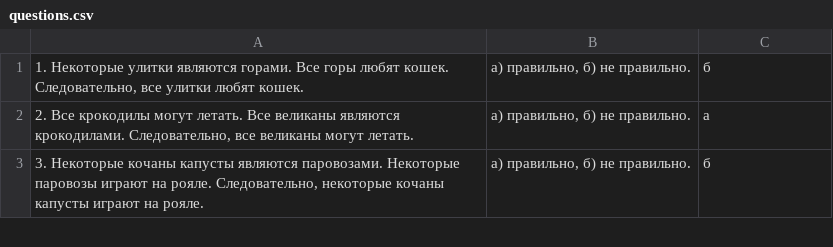
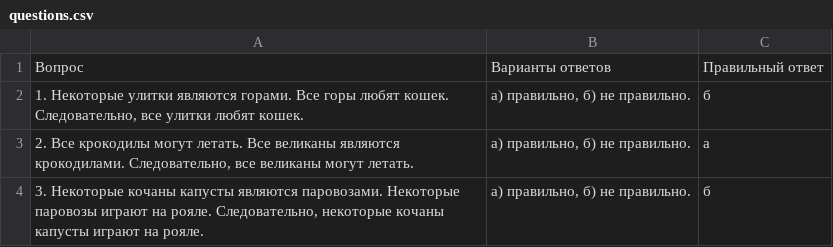
Before and after one commit to mechnicov/test-logics, a CSV file: data/questions.csv, drawn as a sheet; only a part is shown.

```diff
--- a/data/questions.csv
+++ b/data/questions.csv
@@ -1 +1,2 @@
+Вопрос,Варианты ответов,Правильный ответ
 "1. Некоторые улитки являются горами. Все горы любят кошек. Следовательно, все улитки любят кошек.","а) правильно, б) не правильно.","б"
```
Also changed, not shown: data/results.csv, 2 other files.
